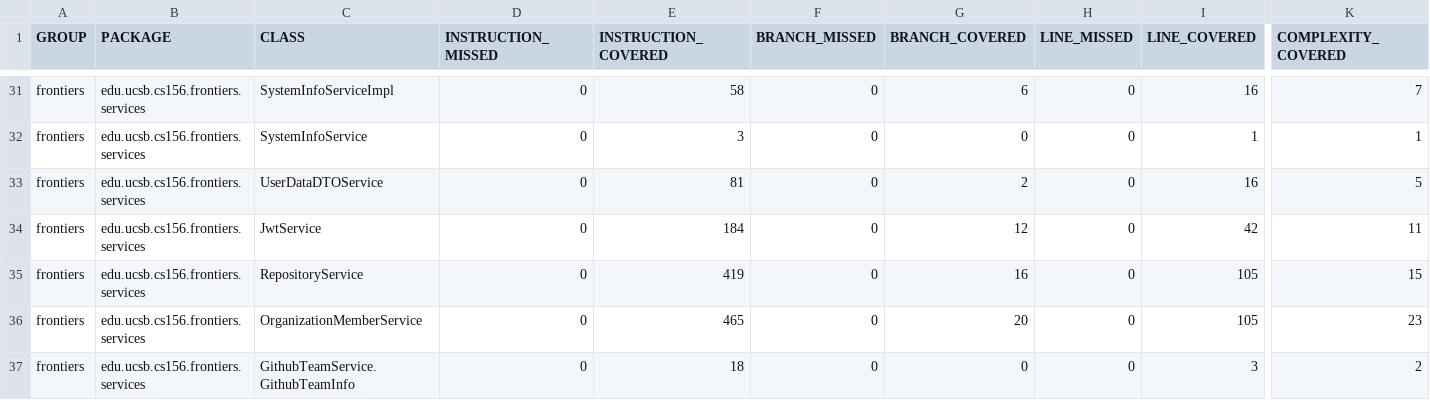
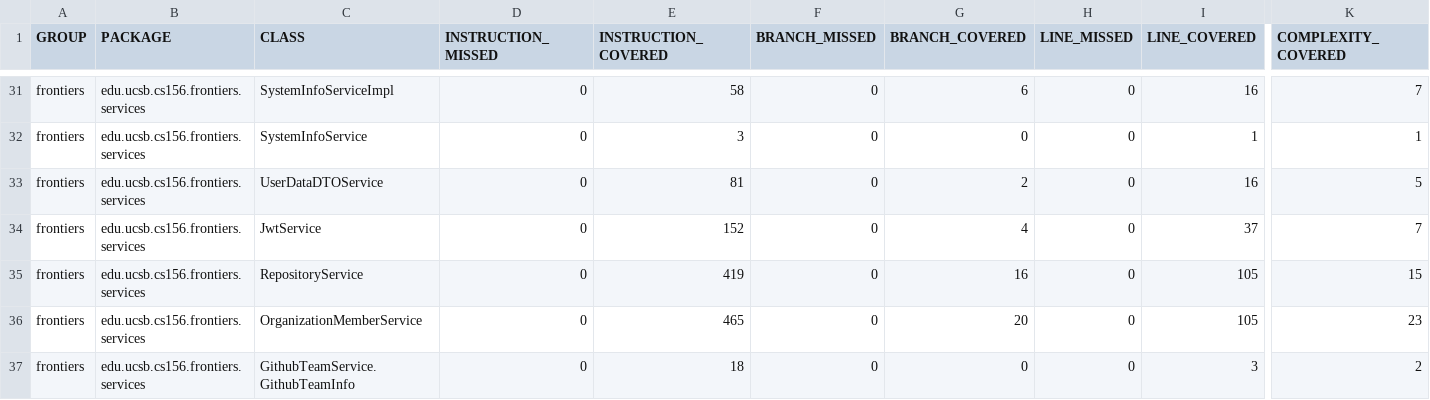
Before and after one commit to ucsb-cs156-s26/proj-frontiers-s26-12, a CSV file: prs/40/jacoco/jacoco.csv, drawn as a sheet; only a part is shown, gaps mark what is left out; the diff names each change by its address in the sheet, - before the commit and + after, or states it on an @@ line.

```diff
--- a/prs/40/jacoco/jacoco.csv
+++ b/prs/40/jacoco/jacoco.csv
-E34 (INSTRUCTION_COVERED): 184
+E34 (INSTRUCTION_COVERED): 152
-G34 (BRANCH_COVERED): 12
+G34 (BRANCH_COVERED): 4
-I34 (LINE_COVERED): 42
+I34 (LINE_COVERED): 37
-K34 (COMPLEXITY_COVERED): 11
+K34 (COMPLEXITY_COVERED): 7
```
Also changed, not shown: 7 other files.
